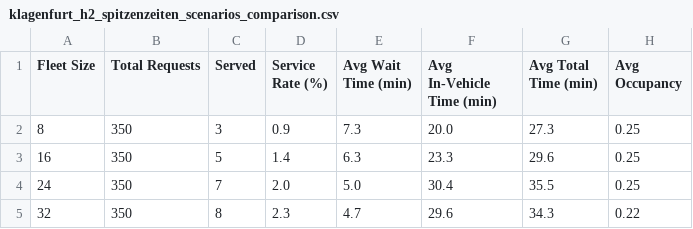
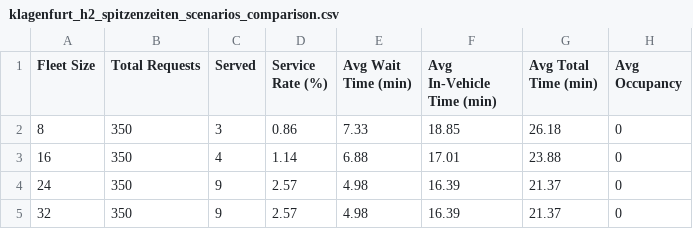
Before and after one commit to Createdd/fleet_hypothesistests, a CSV file: studies/klagenfurt_h2_spitzenzeiten_case_study/results/klagenfurt_h2_spitzenzeiten_scenarios_comparison.csv, drawn as a sheet.

```diff
--- a/studies/klagenfurt_h2_spitzenzeiten_case_study/results/klagenfurt_h2_spitzenzeiten_scenarios_comparison.csv
+++ b/studies/klagenfurt_h2_spitzenzeiten_case_study/results/klagenfurt_h2_spitzenzeiten_scenarios_comparison.csv
@@ -1,5 +1,5 @@
 Fleet Size,Total Requests,Served,Service Rate (%),Avg Wait Time (min),Avg In-Vehicle Time (min),Avg Total Time (min),Avg Occupancy
-8,350,3,0.9,7.3,20.0,27.3,0.25
-16,350,5,1.4,6.3,23.3,29.6,0.25
-24,350,7,2.0,5.0,30.4,35.5,0.25
-32,350,8,2.3,4.7,29.6,34.3,0.22
+8,350,3,0.86,7.33,18.85,26.18,0
+16,350,4,1.14,6.88,17.01,23.88,0
+24,350,9,2.57,4.98,16.39,21.37,0
+32,350,9,2.57,4.98,16.39,21.37,0
```
Also changed, not shown: 18 other files.
